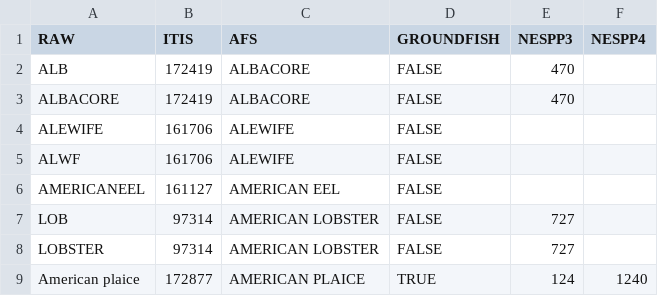
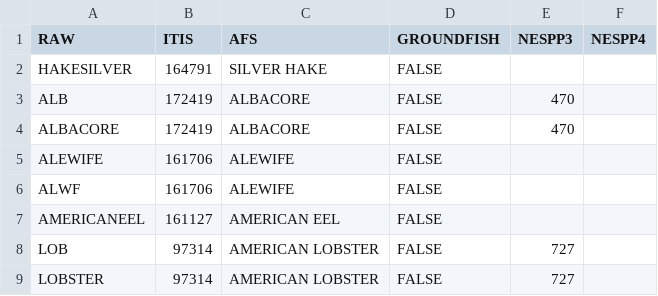
Before and after one commit to gamaynard/NGA, a CSV file: species.csv, drawn as a sheet; only a part is shown; the shorter side is filled out with more unchanged rows; the diff names each change by its address in the sheet, - before the commit and + after, or states it on an @@ line.

Commit message:
Update species.csv
Added Silver Hake

```diff
--- a/species.csv
+++ b/species.csv
+row 2: HAKESILVER | 164791 | SILVER HAKE | FALSE
```
